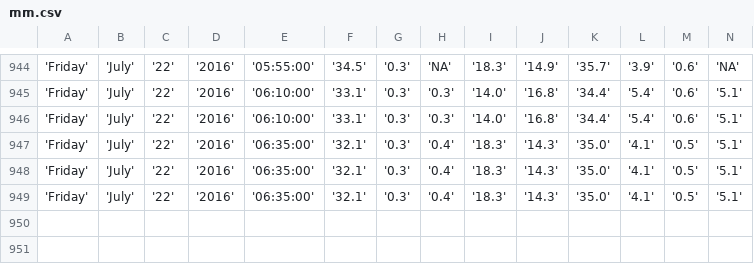
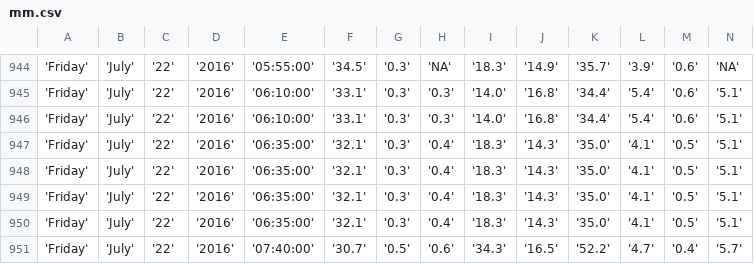
Before and after one commit to bibekpoddar/sdpcbdata, a CSV file: mm.csv, drawn as a sheet; only a part is shown, gaps mark what is left out; rows hold the shown columns only; the diff names each change by its address in the sheet, - before the commit and + after, or states it on an @@ line.

```diff
--- a/mm.csv
+++ b/mm.csv
+row 950: 'Friday' | 'July' | '22' | '2016' | '06:35:00' | '32.1' | '0.3' | '0.4' | '18.3' | '14.3' | '35.0' | '4.1' | '0.5' | '5.1'
+row 951: 'Friday' | 'July' | '22' | '2016' | '07:40:00' | '30.7' | '0.5' | '0.6' | '34.3' | '16.5' | '52.2' | '4.7' | '0.4' | '5.7'
```
Also changed, not shown: av.csv, cl.csv, 3 other files.
